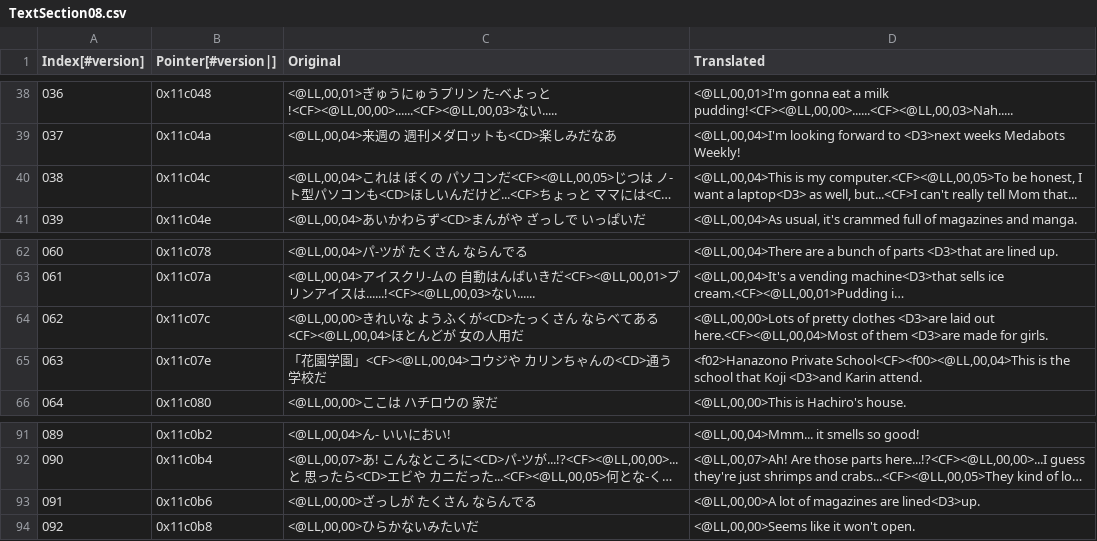
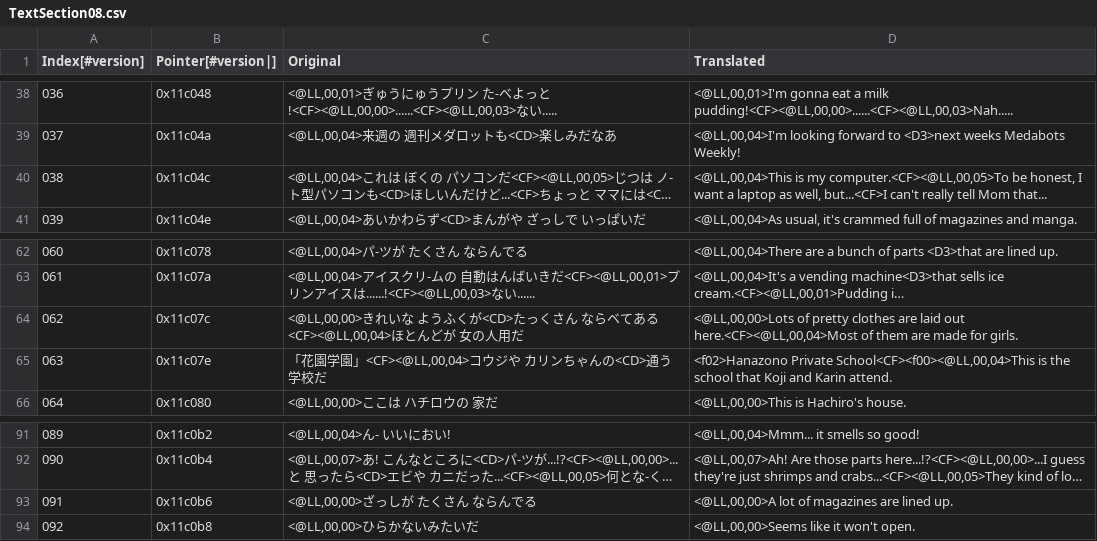
Before and after one commit to Medabots/medarot3, a CSV file: text/dialog/TextSection08.csv, drawn as a sheet; only a part is shown, gaps mark what is left out; long unchanged cells end in …; the diff covers the shown part only; the diff names each change by its address in the sheet, - before the commit and + after, or states it on an @@ line.

```diff
--- a/text/dialog/TextSection08.csv
+++ b/text/dialog/TextSection08.csv
-D40 (Translated): …want a laptop<D3> as well,…
+D40 (Translated): …want a laptop as well,…
-D64 (Translated): …pretty clothes <D3>are laid out here.<CF><@LL,00,04>Most of them <D3>are made for…
+D64 (Translated): …pretty clothes are laid out here.<CF><@LL,00,04>Most of them are made for…
-D65 (Translated): …that Koji <D3>and Karin attend.
+D65 (Translated): …that Koji and Karin attend.
-D93 (Translated): <@LL,00,00>A lot of magazines are lined<D3>up.
+D93 (Translated): <@LL,00,00>A lot of magazines are lined up.
```
Also changed, not shown: 13 edited cells elsewhere in this file.
